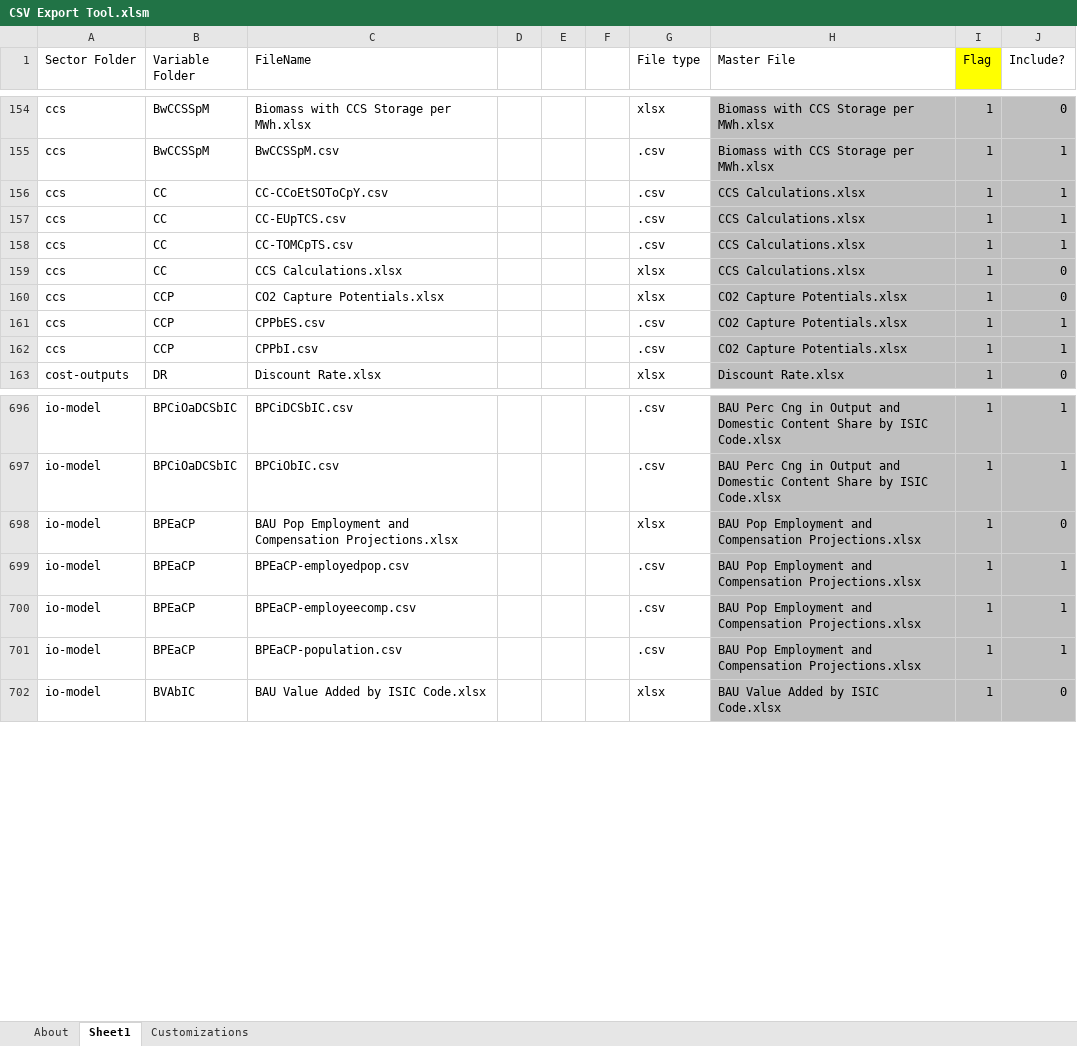
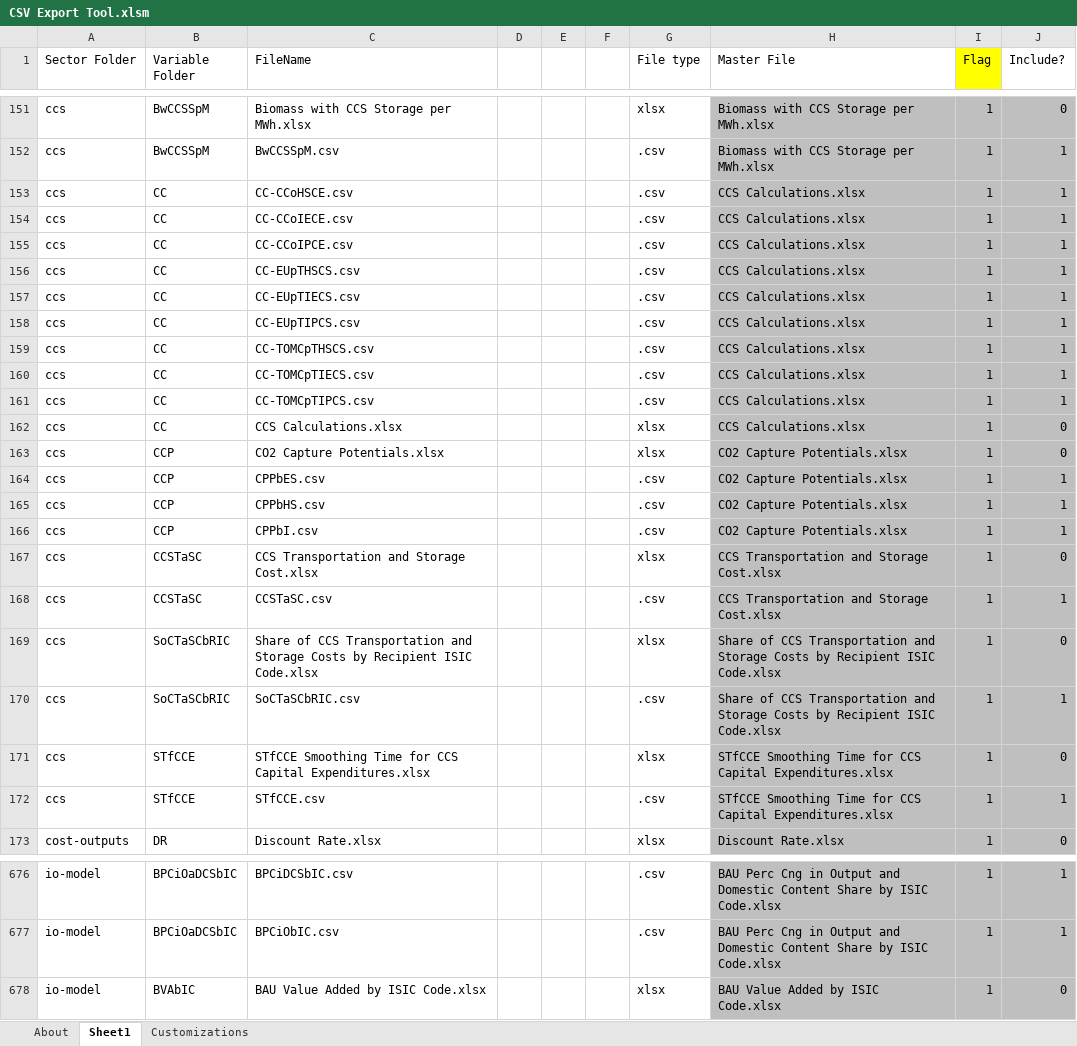
Before and after one commit to EnergyInnovation/eps-eu, an Excel workbook: InputData/CSV Export Tool.xlsm, sheet Sheet1, drawn as a sheet; only a part is shown, gaps mark what is left out; values as stored, in another font and other column widths than the file's, no borders; removed rows and columns are numbered as before the commit, all else as after; the diff covers the shown part only; the diff names each change by its address in the sheet, - before the commit and + after, or states it on an @@ line.

```diff
--- a/InputData/CSV Export Tool.xlsm (sheet Sheet1)
+++ b/InputData/CSV Export Tool.xlsm (sheet Sheet1)
-C153 (FileName): CC-CCoEtSOToCpY.csv
+C153 (FileName): CC-CCoHSCE.csv
+row 154: ccs | CC | CC-CCoIECE.csv |  |  |  | .csv | CCS Calculations.xlsx | 1 | 1
+row 155: ccs | CC | CC-CCoIPCE.csv |  |  |  | .csv | CCS Calculations.xlsx | 1 | 1
-C156 (FileName): CC-EUpTCS.csv
+C156 (FileName): CC-EUpTHSCS.csv
+row 157: ccs | CC | CC-EUpTIECS.csv |  |  |  | .csv | CCS Calculations.xlsx | 1 | 1
+row 158: ccs | CC | CC-EUpTIPCS.csv |  |  |  | .csv | CCS Calculations.xlsx | 1 | 1
-C159 (FileName): CC-TOMCpTS.csv
+C159 (FileName): CC-TOMCpTHSCS.csv
+row 160: ccs | CC | CC-TOMCpTIECS.csv |  |  |  | .csv | CCS Calculations.xlsx | 1 | 1
+row 161: ccs | CC | CC-TOMCpTIPCS.csv |  |  |  | .csv | CCS Calculations.xlsx | 1 | 1
+row 165: ccs | CCP | CPPbHS.csv |  |  |  | .csv | CO2 Capture Potentials.xlsx | 1 | 1
+row 167: ccs | CCSTaSC | CCS Transportation and Storage Cost.xlsx |  |  |  | xlsx | CCS Transportation and Storage Cost.xlsx | 1 | 0
+row 168: ccs | CCSTaSC | CCSTaSC.csv |  |  |  | .csv | CCS Transportation and Storage Cost.xlsx | 1 | 1
+row 169: ccs | SoCTaSCbRIC | Share of CCS Transportation and Storage Costs by Recipient ISIC Code.xlsx |  |  |  | xlsx | Share of CCS Transportation and Storage Costs by Recipient ISIC Code.xlsx | 1 | 0
+row 170: ccs | SoCTaSCbRIC | SoCTaSCbRIC.csv |  |  |  | .csv | Share of CCS Transportation and Storage Costs by Recipient ISIC Code.xlsx | 1 | 1
+row 171: ccs | STfCCE | STfCCE Smoothing Time for CCS Capital Expenditures.xlsx |  |  |  | xlsx | STfCCE Smoothing Time for CCS Capital Expenditures.xlsx | 1 | 0
+row 172: ccs | STfCCE | STfCCE.csv |  |  |  | .csv | STfCCE Smoothing Time for CCS Capital Expenditures.xlsx | 1 | 1
-row 698: io-model | BPEaCP | BAU Pop Employment and Compensation Projections.xlsx |  |  |  | xlsx | BAU Pop Employment and Compensation Projections.xlsx | 1 | 0
-row 699: io-model | BPEaCP | BPEaCP-employedpop.csv |  |  |  | .csv | BAU Pop Employment and Compensation Projections.xlsx | 1 | 1
-row 700: io-model | BPEaCP | BPEaCP-employeecomp.csv |  |  |  | .csv | BAU Pop Employment and Compensation Projections.xlsx | 1 | 1
-row 701: io-model | BPEaCP | BPEaCP-population.csv |  |  |  | .csv | BAU Pop Employment and Compensation Projections.xlsx | 1 | 1
```
Also changed, not shown: 39 added rows, 48 removed rows and 60 edited cells elsewhere in this sheet, sheet About, formulas that keep their value.
